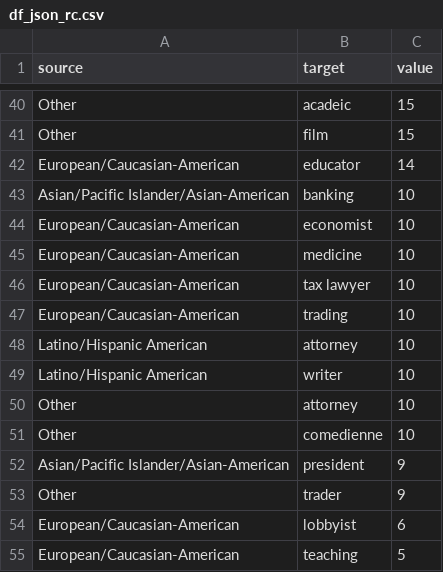
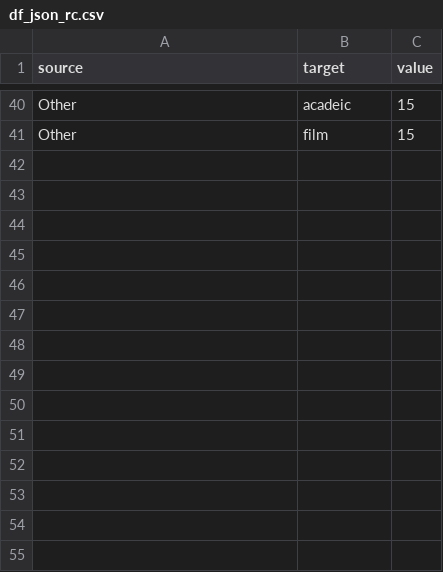
Before and after one commit to amruthasundar/final-edav-project, a CSV file: d3/df_json_rc.csv, drawn as a sheet; only a part is shown, gaps mark what is left out; the diff names each change by its address in the sheet, - before the commit and + after, or states it on an @@ line.

```diff
--- a/d3/df_json_rc.csv
+++ b/d3/df_json_rc.csv
-row 42: European/Caucasian-American | educator | 14
-row 43: Asian/Pacific Islander/Asian-American | banking | 10
-row 44: European/Caucasian-American | economist | 10
-row 45: European/Caucasian-American | medicine | 10
-row 46: European/Caucasian-American | tax lawyer | 10
-row 47: European/Caucasian-American | trading | 10
-row 48: Latino/Hispanic American | attorney | 10
-row 49: Latino/Hispanic American | writer | 10
-row 50: Other | attorney | 10
-row 51: Other | comedienne | 10
-row 52: Asian/Pacific Islander/Asian-American | president | 9
-row 53: Other | trader | 9
-row 54: European/Caucasian-American | lobbyist | 6
-row 55: European/Caucasian-American | teaching | 5
```
Also changed, not shown: d3/df_json_cfr.csv, d3/df_json_cr.csv, 10 other files.
